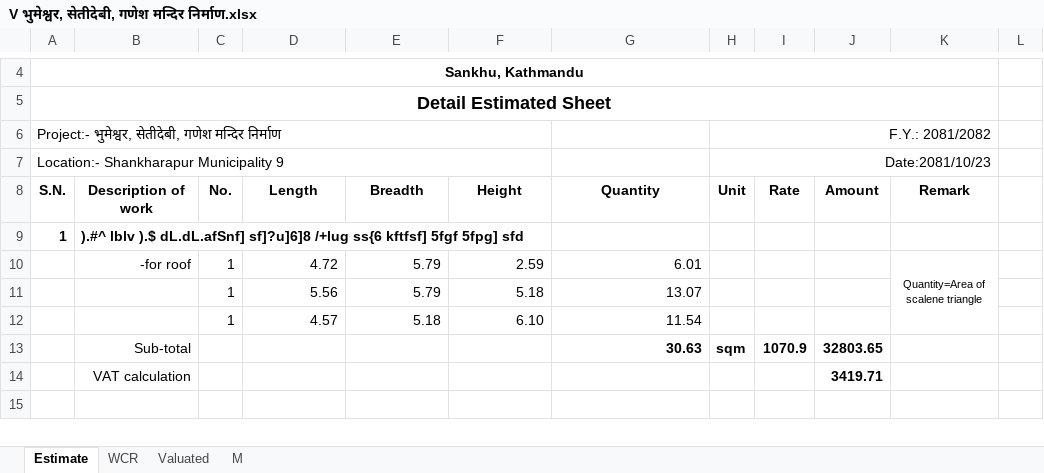
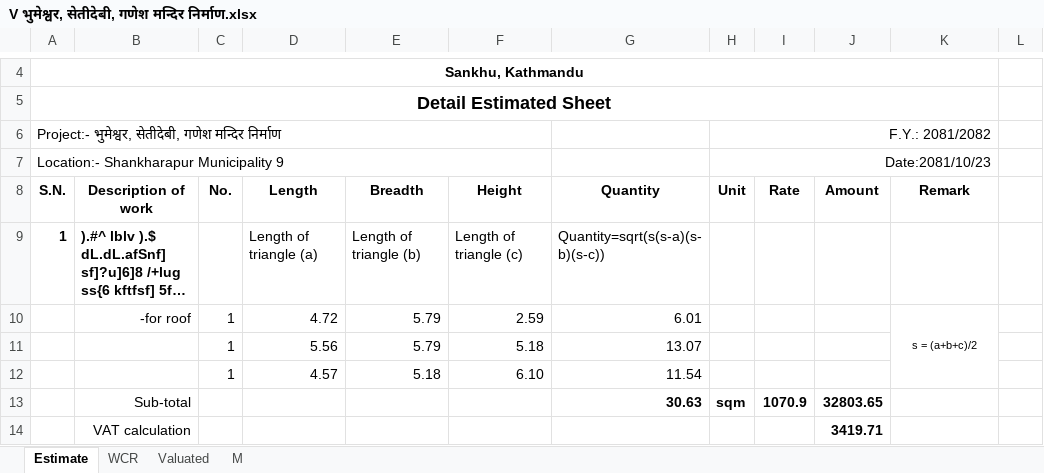
Before and after one commit to suwalcrystal/ofc, an Excel workbook: ofc/estimates/भुमेश्वर, सेतीदेबी, गणेश मन्दिर निर्माण/V भुमेश्वर, सेतीदेबी, गणेश मन्दिर निर्माण.xlsx, sheet Estimate, drawn as a sheet; only a part is shown, gaps mark what is left out; the shorter side is filled out with more unchanged rows; long unchanged cells end in …; values as stored, in another font and other column widths than the file's, no borders; the diff names each change by its address in the sheet, - before the commit and + after, or states it on an @@ line.

```diff
--- a/ofc/estimates/भुमेश्वर, सेतीदेबी, गणेश मन्दिर निर्माण/V भुमेश्वर, सेतीदेबी, गणेश मन्दिर निर्माण.xlsx (sheet Estimate)
+++ b/ofc/estimates/भुमेश्वर, सेतीदेबी, गणेश मन्दिर निर्माण/V भुमेश्वर, सेतीदेबी, गणेश मन्दिर निर्माण.xlsx (sheet Estimate)
-D9 (Length): (empty)
+D9 (Length): Length of triangle (a)
-E9 (Breadth): (empty)
+E9 (Breadth): Length of triangle (b)
-F9 (Height): (empty)
+F9 (Height): Length of triangle (c)
-G9 (Quantity): (empty)
+G9 (Quantity): Quantity=sqrt(s(s-a)(s-b)(s-c))
-K10 (Remark): Quantity=Area of scalene triangle
+K10 (Remark): s = (a+b+c)/2
```
Also changed, not shown: sheet Valuated, sheet M, ofc/estimates/Finalized valuations/indrayani mandir/full estimate - Copy.xlsx.
